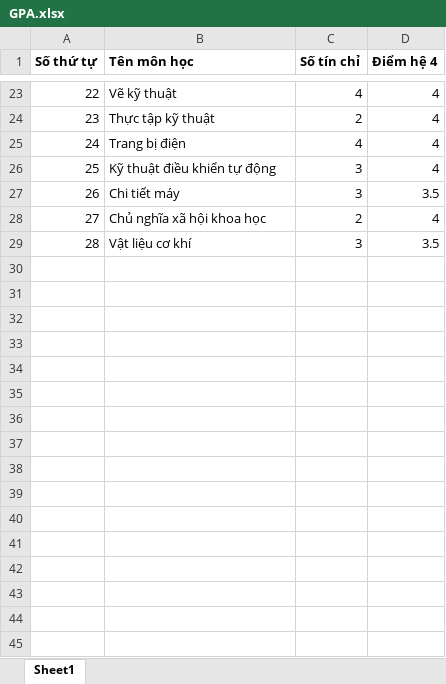
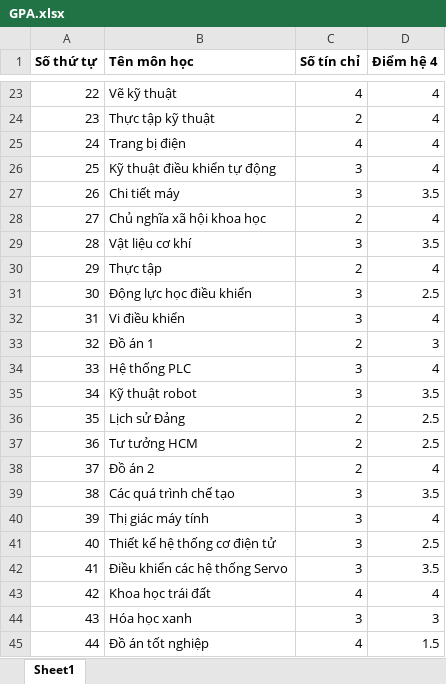
Before and after one commit to hcmutduygit/GPA-Caculator, an Excel workbook: GPA.xlsx, sheet Sheet1, drawn as a sheet; only a part is shown, gaps mark what is left out; values as stored, in another font and other column widths than the file's, no borders; the diff names each change by its address in the sheet, - before the commit and + after, or states it on an @@ line.

Commit message:
update gpa

```diff
--- a/GPA.xlsx (sheet Sheet1)
+++ b/GPA.xlsx (sheet Sheet1)
+row 30: 29 | Thực tập | 2 | 4
+row 31: 30 | Động lực học điều khiển | 3 | 2.5
+row 32: 31 | Vi điều khiển | 3 | 4
+row 33: 32 | Đồ án 1 | 2 | 3
+row 34: 33 | Hệ thống PLC | 3 | 4
+row 35: 34 | Kỹ thuật robot | 3 | 3.5
+row 36: 35 | Lịch sử Đảng | 2 | 2.5
+row 37: 36 | Tư tưởng HCM | 2 | 2.5
+row 38: 37 | Đồ án 2 | 2 | 4
+row 39: 38 | Các quá trình chế tạo | 3 | 3.5
+row 40: 39 | Thị giác máy tính | 3 | 4
+row 41: 40 | Thiết kế hệ thống cơ điện tử | 3 | 2.5
+row 42: 41 | Điều khiển các hệ thống Servo | 3 | 3.5
+row 43: 42 | Khoa học trái đất | 4 | 4
+row 44: 43 | Hóa học xanh | 3 | 3
+row 45: 44 | Đồ án tốt nghiệp | 4 | 1.5
```
